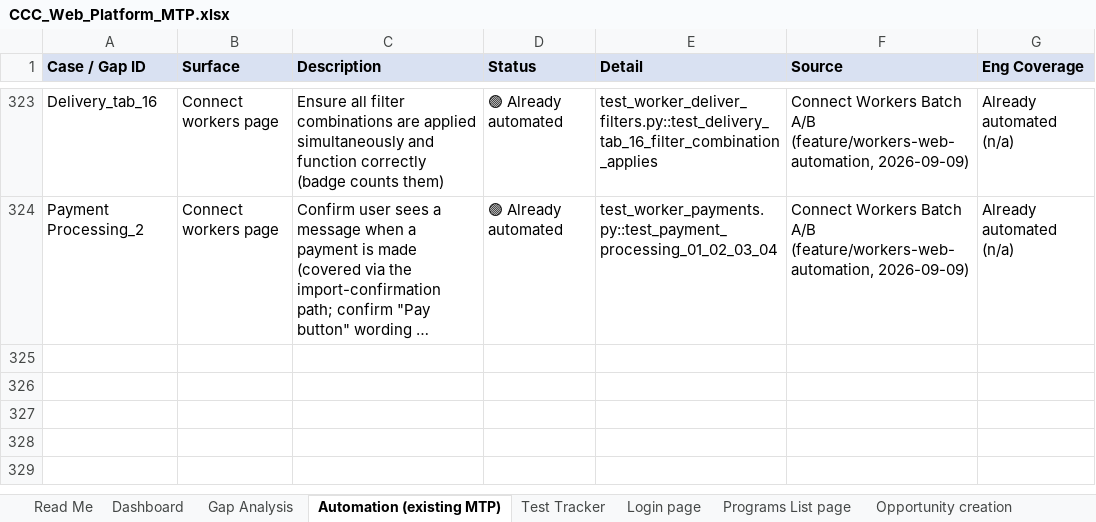
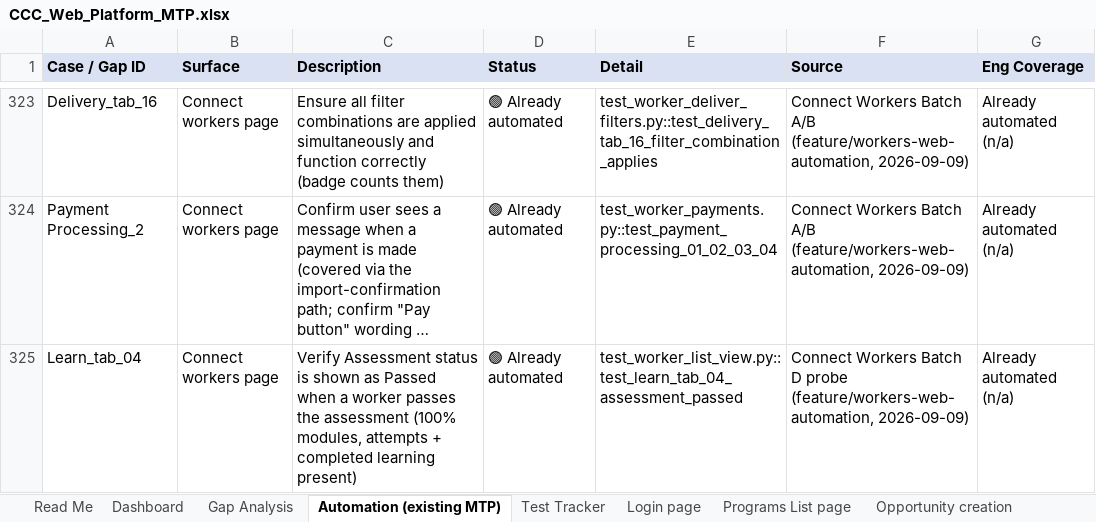
Before and after one commit to dimagi/dimagi-qa-ccc, an Excel workbook: test_plans/CCC_Web_Platform_MTP.xlsx, sheet Automation (existing MTP), drawn as a sheet; only a part is shown, gaps mark what is left out; long unchanged cells end in …; values as stored, in another font and other column widths than the file's, no borders; the diff names each change by its address in the sheet, - before the commit and + after, or states it on an @@ line.

```diff
--- a/test_plans/CCC_Web_Platform_MTP.xlsx (sheet Automation (existing MTP))
+++ b/test_plans/CCC_Web_Platform_MTP.xlsx (sheet Automation (existing MTP))
+row 325: Learn_tab_04 | Connect workers page | Verify Assessment status is shown as Passed when a worker passes the assessment (100% modules, attempts + completed learning present) | 🟢 Already automated | test_worker_list_view.py::test_learn_tab_04_assessment_passed | Connect Workers Batch D probe (feature/workers-web-automation, 2026-09-09) | Already automated (n/a)
```
Also changed, not shown: 2 other files.
